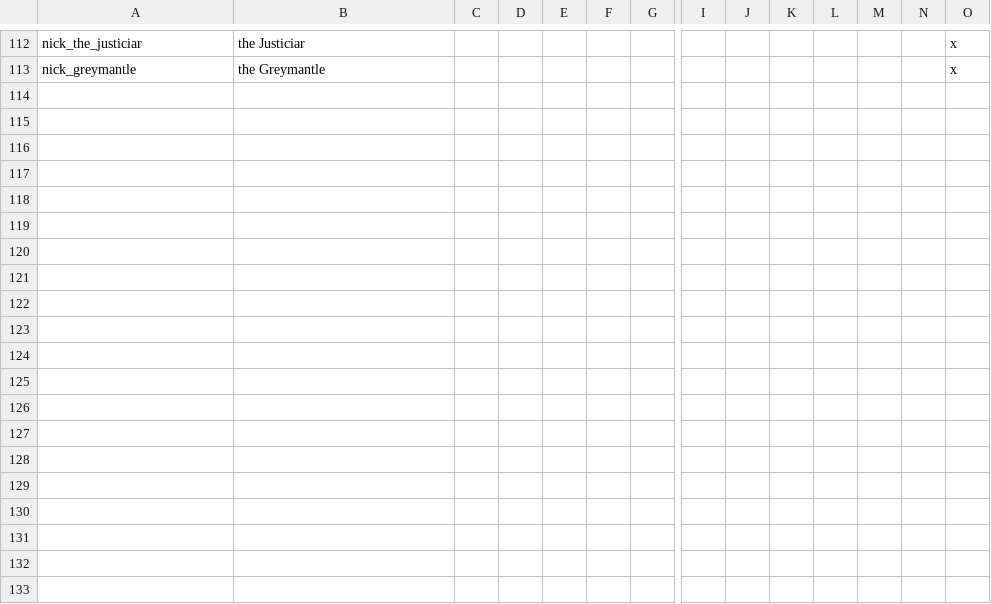
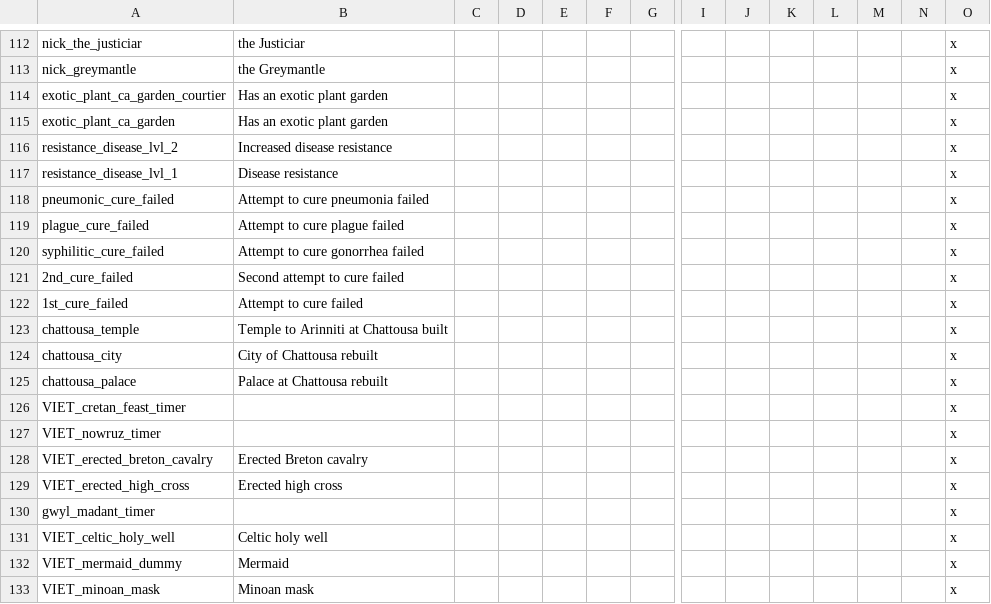
Before and after one commit to preslavb/lux-invicta-repository, a CSV file: localisation/00_misc_localisation_error_fixes.csv, drawn as a sheet; only a part is shown, gaps mark what is left out; rows hold the shown columns only; the diff covers the shown part only; the diff names each change by its address in the sheet, - before the commit and + after, or states it on an @@ line.

```diff
--- a/localisation/00_misc_localisation_error_fixes.csv
+++ b/localisation/00_misc_localisation_error_fixes.csv
+row 114: exotic_plant_ca_garden_courtier | Has an exotic plant garden |  |  |  |  |  |  |  |  |  |  |  | x
+row 115: exotic_plant_ca_garden | Has an exotic plant garden |  |  |  |  |  |  |  |  |  |  |  | x
+row 116: resistance_disease_lvl_2 | Increased disease resistance |  |  |  |  |  |  |  |  |  |  |  | x
+row 117: resistance_disease_lvl_1 | Disease resistance |  |  |  |  |  |  |  |  |  |  |  | x
+row 118: pneumonic_cure_failed | Attempt to cure pneumonia failed |  |  |  |  |  |  |  |  |  |  |  | x
+row 119: plague_cure_failed | Attempt to cure plague failed |  |  |  |  |  |  |  |  |  |  |  | x
+row 120: syphilitic_cure_failed | Attempt to cure gonorrhea failed |  |  |  |  |  |  |  |  |  |  |  | x
+row 121: 2nd_cure_failed | Second attempt to cure failed |  |  |  |  |  |  |  |  |  |  |  | x
+row 122: 1st_cure_failed | Attempt to cure failed |  |  |  |  |  |  |  |  |  |  |  | x
+row 123: chattousa_temple | Temple to Arinniti at Chattousa built |  |  |  |  |  |  |  |  |  |  |  | x
+row 124: chattousa_city | City of Chattousa rebuilt |  |  |  |  |  |  |  |  |  |  |  | x
+row 125: chattousa_palace | Palace at Chattousa rebuilt |  |  |  |  |  |  |  |  |  |  |  | x
+row 126: VIET_cretan_feast_timer |  |  |  |  |  |  |  |  |  |  |  |  | x
+row 127: VIET_nowruz_timer |  |  |  |  |  |  |  |  |  |  |  |  | x
+row 128: VIET_erected_breton_cavalry | Erected Breton cavalry |  |  |  |  |  |  |  |  |  |  |  | x
+row 129: VIET_erected_high_cross | Erected high cross |  |  |  |  |  |  |  |  |  |  |  | x
+row 130: gwyl_madant_timer |  |  |  |  |  |  |  |  |  |  |  |  | x
+row 131: VIET_celtic_holy_well | Celtic holy well |  |  |  |  |  |  |  |  |  |  |  | x
+row 132: VIET_mermaid_dummy | Mermaid |  |  |  |  |  |  |  |  |  |  |  | x
+row 133: VIET_minoan_mask | Minoan mask |  |  |  |  |  |  |  |  |  |  |  | x
```
Also changed, not shown: 19 added rows elsewhere in this file, localisation/li_patrons_localisation.csv, localisation/rebuild_landmarks.csv, 3 other files.
